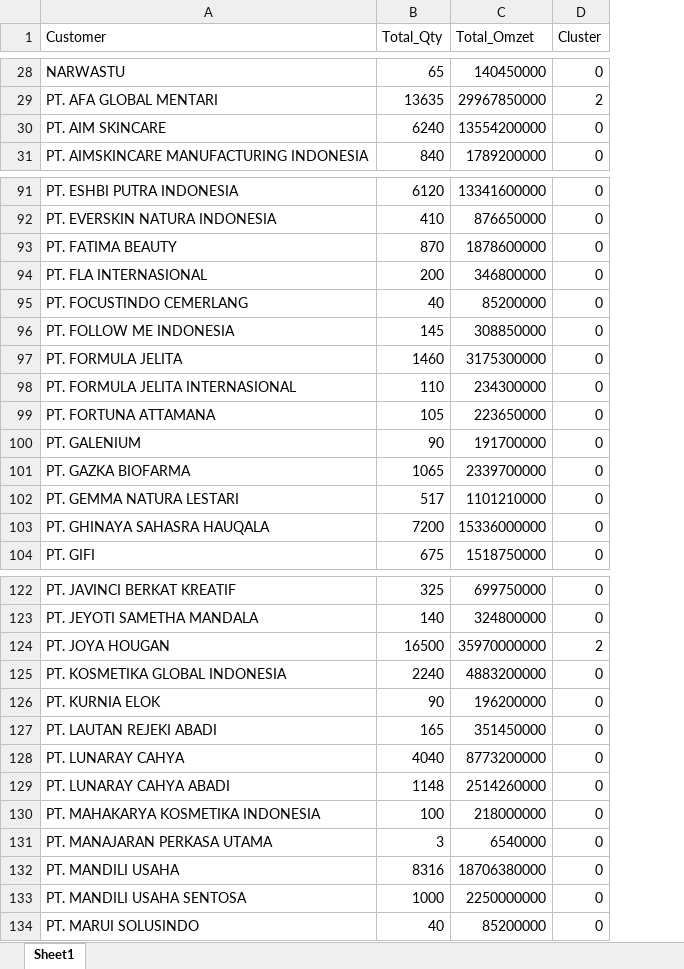
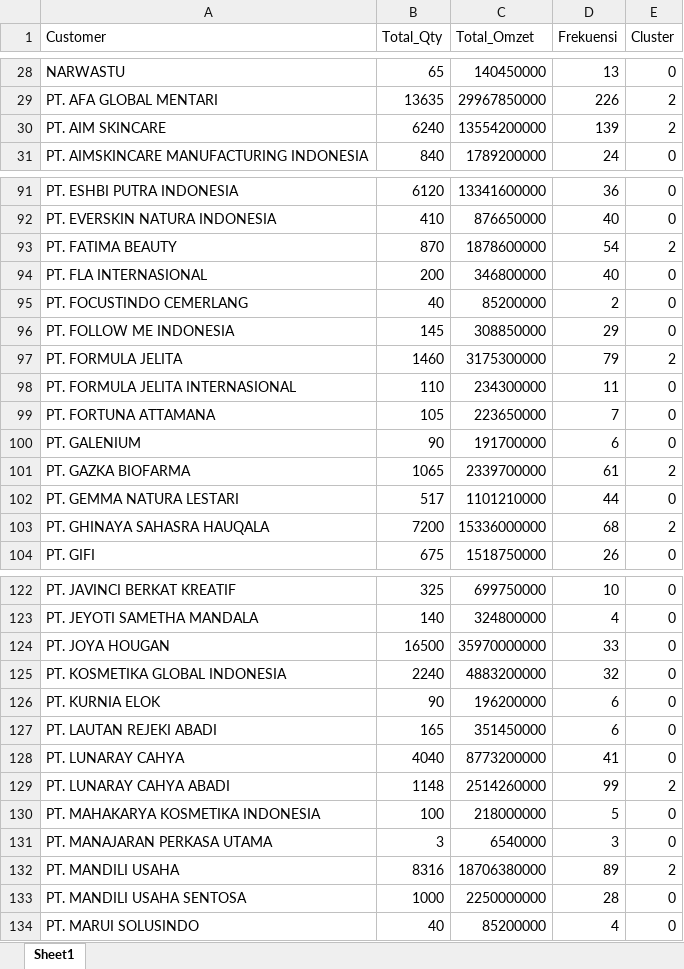
Before and after one commit to aldiriy/Aplikasi_KlasterKu, an Excel workbook: media/hasil/hasil_clustering_customer.xlsx, sheet Sheet1, drawn as a sheet; only a part is shown, gaps mark what is left out; values as stored, in another font and other column widths than the file's, no borders; addresses are those after the commit; the diff covers the shown part only; the diff names each change by its address in the sheet, - before the commit and + after, or states it on an @@ line.

```diff
--- a/media/hasil/hasil_clustering_customer.xlsx (sheet Sheet1)
+++ b/media/hasil/hasil_clustering_customer.xlsx (sheet Sheet1)
+column D (Frekuensi), rows 28-31: 13 | 226 | 139 | 24; rows 91-104: 36 | 40 | 54 | 40 | 2 | 29 | 79 | 11 | 7 | 6 | 61 | 44 | 68 | 26; rows 122-134: 10 | 4 | 33 | 32 | 6 | 6 | 41 | 99 | 5 | 3 | 89 | 28 | 4
-E30 (Cluster): 0
+E30 (Cluster): 2
-E93 (Cluster): 0
+E93 (Cluster): 2
-E97 (Cluster): 0
+E97 (Cluster): 2
-E101 (Cluster): 0
+E101 (Cluster): 2
-E103 (Cluster): 0
+E103 (Cluster): 2
-E124 (Cluster): 2
+E124 (Cluster): 0
-E129 (Cluster): 0
+E129 (Cluster): 2
-E132 (Cluster): 0
+E132 (Cluster): 2
```
Also changed, not shown: 19 edited cells elsewhere in this sheet, 5 other files.
